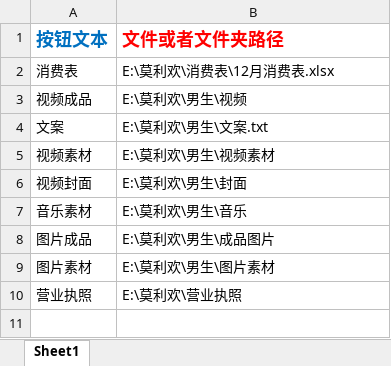
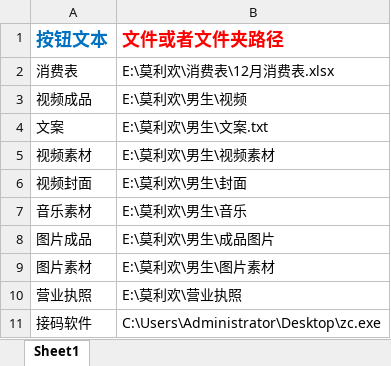
Before and after one commit to molihuan/pitcher_tool_python, an Excel workbook: assets/ShortcutDirFileConfig.xlsx, sheet Sheet1, drawn as a sheet; values as stored, in another font and other column widths than the file's, no borders; the diff names each change by its address in the sheet, - before the commit and + after, or states it on an @@ line.

```diff
--- a/assets/ShortcutDirFileConfig.xlsx (sheet Sheet1)
+++ b/assets/ShortcutDirFileConfig.xlsx (sheet Sheet1)
+row 11: 接码软件 | C:\Users\Administrator\Desktop\zc.exe
```
Also changed, not shown: 8 other files.
